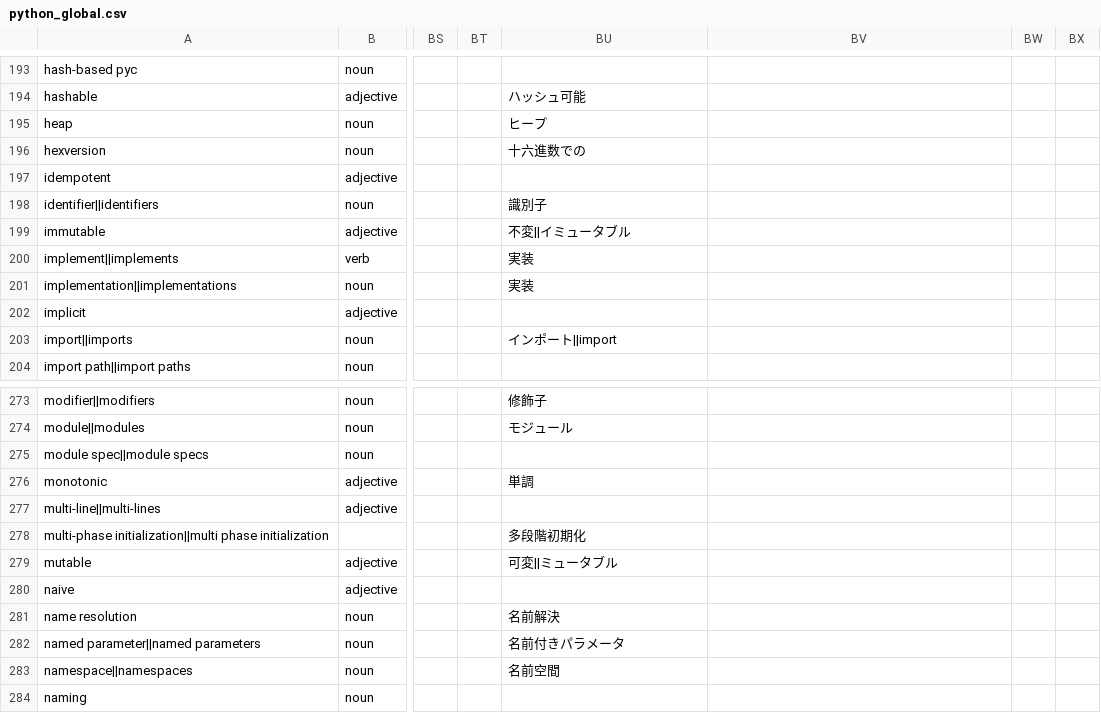
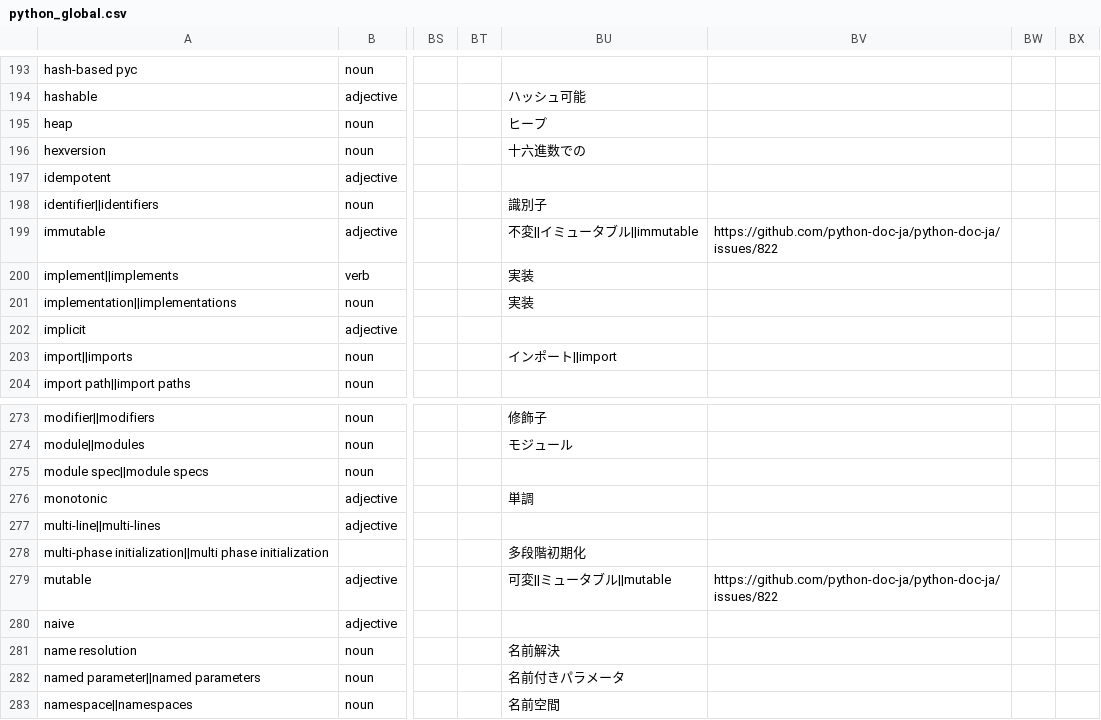
Before and after one commit to python-docs-translations/transifex-automations, a CSV file: python_global.csv, drawn as a sheet; only a part is shown, gaps mark what is left out; the shorter side is filled out with more unchanged rows; the diff names each change by its address in the sheet, - before the commit and + after, or states it on an @@ line.

```diff
--- a/python_global.csv
+++ b/python_global.csv
-BU199: 不変||イミュータブル
+BU199: 不変||イミュータブル||immutable
-BV199: (empty)
+BV199: https://github.com/python-doc-ja/python-doc-ja/issues/822
-BU279: 可変||ミュータブル
+BU279: 可変||ミュータブル||mutable
-BV279: (empty)
+BV279: https://github.com/python-doc-ja/python-doc-ja/issues/822
```
